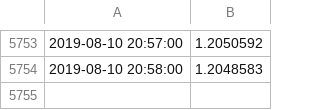
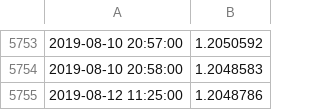
Before and after one commit to jplayle/AIFX, a CSV file: prod_env/predicted_data/GBPUSD/GBPUSD_2019_8_PRED_86400.csv, drawn as a sheet; only a part is shown, gaps mark what is left out.

```diff
--- a/prod_env/predicted_data/GBPUSD/GBPUSD_2019_8_PRED_86400.csv
+++ b/prod_env/predicted_data/GBPUSD/GBPUSD_2019_8_PRED_86400.csv
@@ -5754 +5754,2 @@
 2019-08-10 20:58:00,1.2048583
+2019-08-12 11:25:00,1.2048786
```
Also changed, not shown: prod_env/predicted_data/GBPUSD/GBPUSD_2019_8_PRED_3600.csv, 4 other files.
